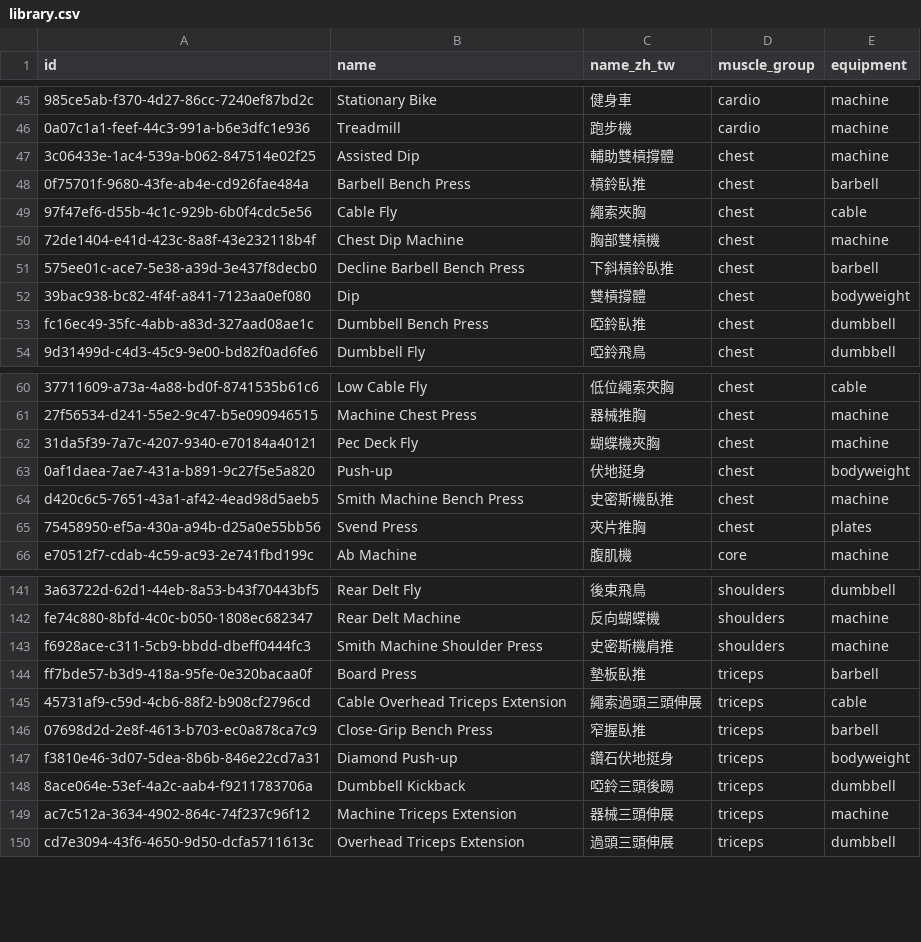
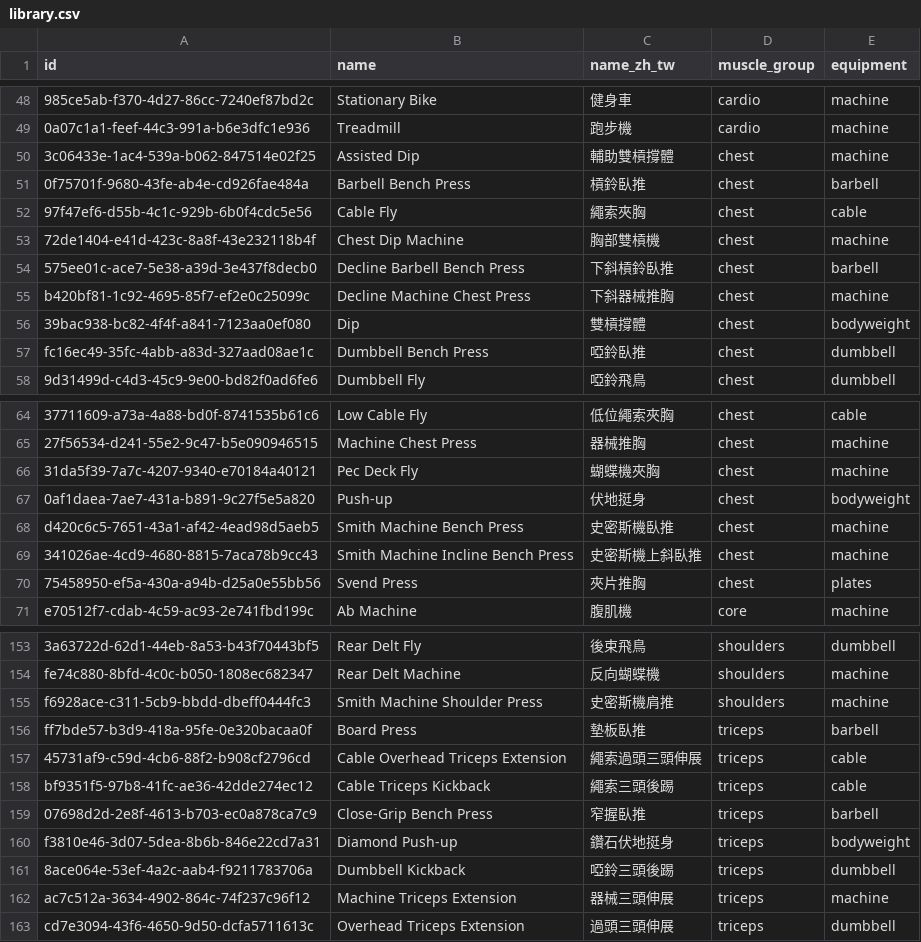
Before and after one commit to Yung-Chi-Wu/gympro, a CSV file: evals/search/library.csv, drawn as a sheet; only a part is shown, gaps mark what is left out; the diff covers the shown part only; the diff names each change by its address in the sheet, - before the commit and + after, or states it on an @@ line.

```diff
--- a/evals/search/library.csv
+++ b/evals/search/library.csv
+row 55: b420bf81-1c92-4695-85f7-ef2e0c25099c | Decline Machine Chest Press | 下斜器械推胸 | chest | machine
+row 69: 341026ae-4cd9-4680-8815-7aca78b9cc43 | Smith Machine Incline Bench Press | 史密斯機上斜臥推 | chest | machine
+row 158: bf9351f5-97b8-41fc-ae36-42dde274ec12 | Cable Triceps Kickback | 繩索三頭後踢 | triceps | cable
```
Also changed, not shown: 14 added rows, 4 removed rows and 1 edited cell elsewhere in this file, 10 other files.
